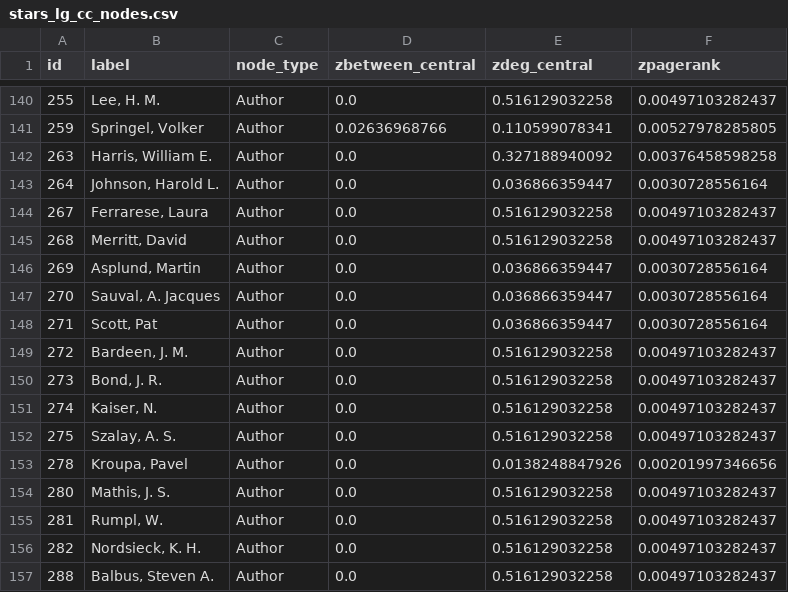
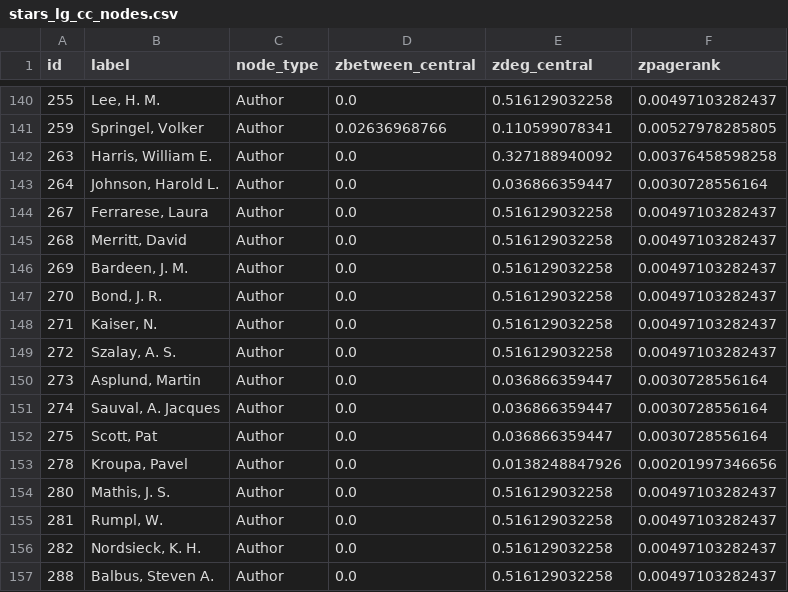
Before and after one commit to bsnacks000/NasaADS_graphviz, a CSV file: DataCleaning/data/stars_lg_cc_nodes.csv, drawn as a sheet; only a part is shown, gaps mark what is left out.

```diff
--- a/DataCleaning/data/stars_lg_cc_nodes.csv
+++ b/DataCleaning/data/stars_lg_cc_nodes.csv
@@ -145,9 +145,9 @@ id,label,node_type,zbetween_central,zdeg_central,zpagerank
 268,"Merritt, David",Author,0.0,0.516129032258,0.00497103282437
-269,"Asplund, Martin",Author,0.0,0.036866359447,0.0030728556164
-270,"Sauval, A. Jacques",Author,0.0,0.036866359447,0.0030728556164
-271,"Scott, Pat",Author,0.0,0.036866359447,0.0030728556164
-272,"Bardeen, J. M.",Author,0.0,0.516129032258,0.00497103282437
-273,"Bond, J. R.",Author,0.0,0.516129032258,0.00497103282437
-274,"Kaiser, N.",Author,0.0,0.516129032258,0.00497103282437
-275,"Szalay, A. S.",Author,0.0,0.516129032258,0.00497103282437
+269,"Bardeen, J. M.",Author,0.0,0.516129032258,0.00497103282437
+270,"Bond, J. R.",Author,0.0,0.516129032258,0.00497103282437
+271,"Kaiser, N.",Author,0.0,0.516129032258,0.00497103282437
+272,"Szalay, A. S.",Author,0.0,0.516129032258,0.00497103282437
+273,"Asplund, Martin",Author,0.0,0.036866359447,0.0030728556164
+274,"Sauval, A. Jacques",Author,0.0,0.036866359447,0.0030728556164
+275,"Scott, Pat",Author,0.0,0.036866359447,0.0030728556164
 278,"Kroupa, Pavel",Author,0.0,0.0138248847926,0.00201997346656
```
Also changed, not shown: DataCleaning/data/stars_lg_cc_edges.csv, DataCleaning/data/stars_main_edges.csv, 9 other files.
